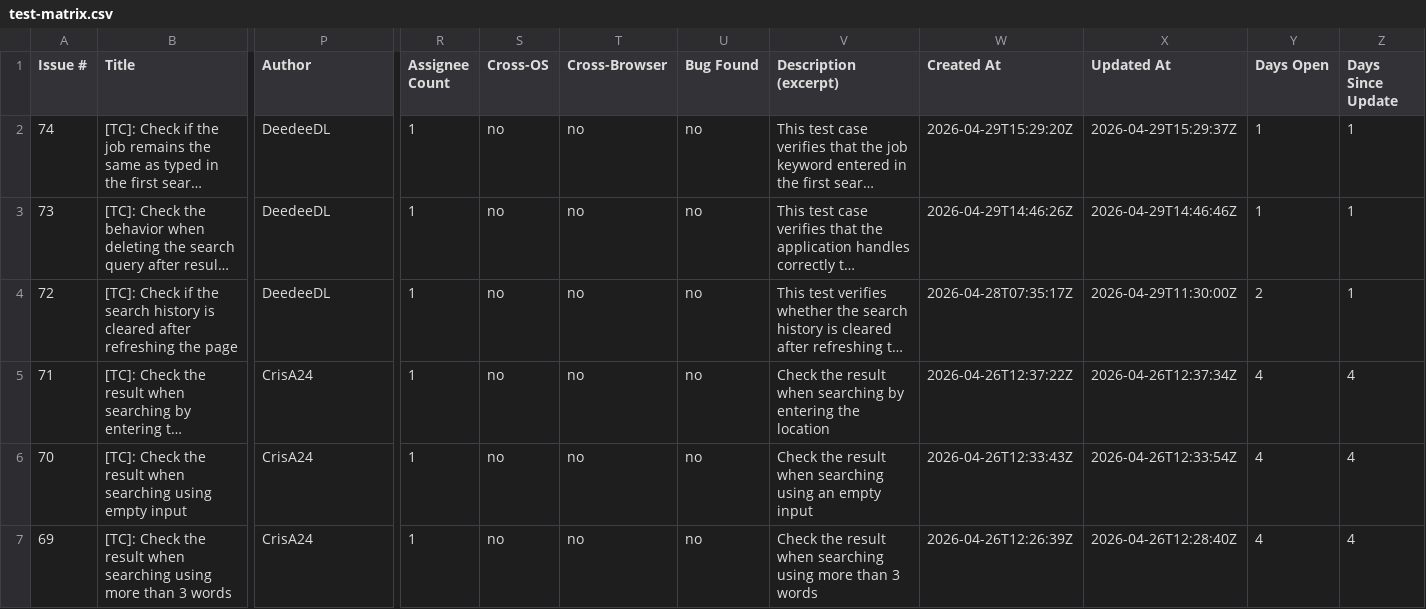
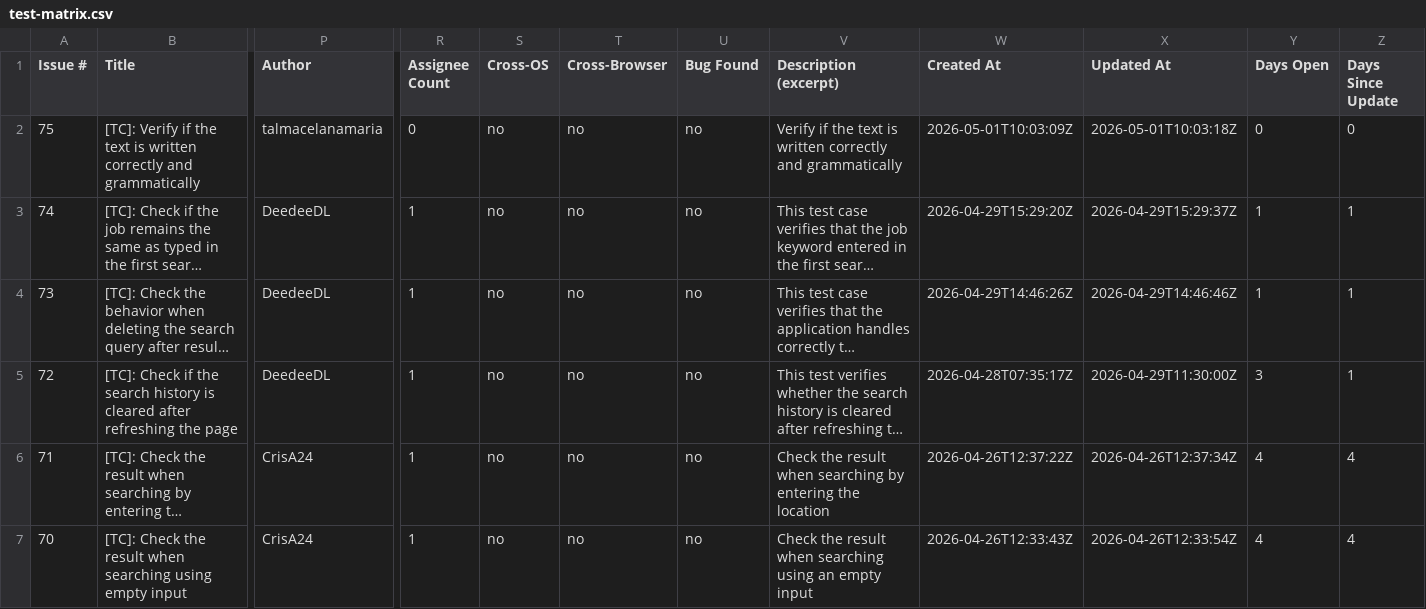
Before and after one commit to TCs-for-Association-projects/Peviitor_TC, a CSV file: docs/test-matrix.csv, drawn as a sheet; only a part is shown, gaps mark what is left out; the shorter side is filled out with more unchanged rows; long unchanged cells end in …; addresses are those after the commit; rows hold the shown columns only; the diff names each change by its address in the sheet, - before the commit and + after, or states it on an @@ line.

```diff
--- a/docs/test-matrix.csv
+++ b/docs/test-matrix.csv
+row 2: 75 | [TC]: Verify if the text is written correctly and grammatically | talmacelanamaria | 0 | no | no | no | Verify if the text is written correctly and grammatically | 2026-05-01T10:03:09Z | 2026-05-01T10:03:18Z | 0 | 0
-Y5 (Days Open): 2
+Y5 (Days Open): 3
```
Also changed, not shown: 2 other files.
